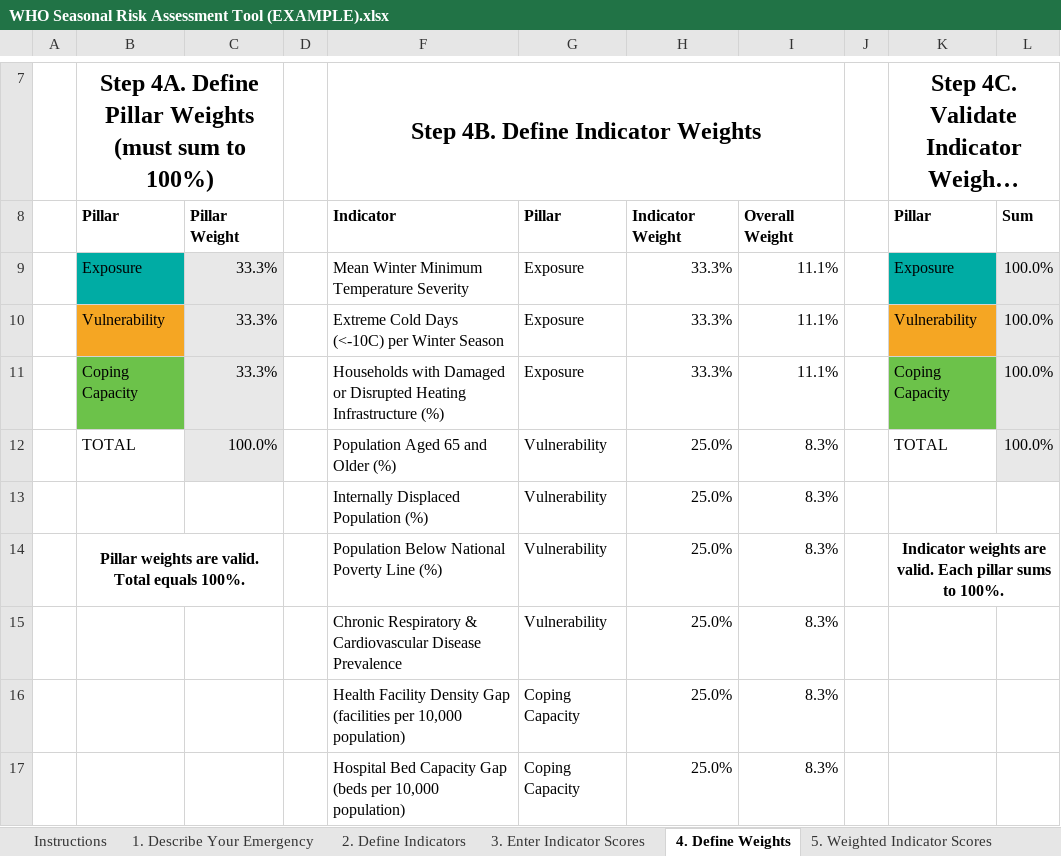
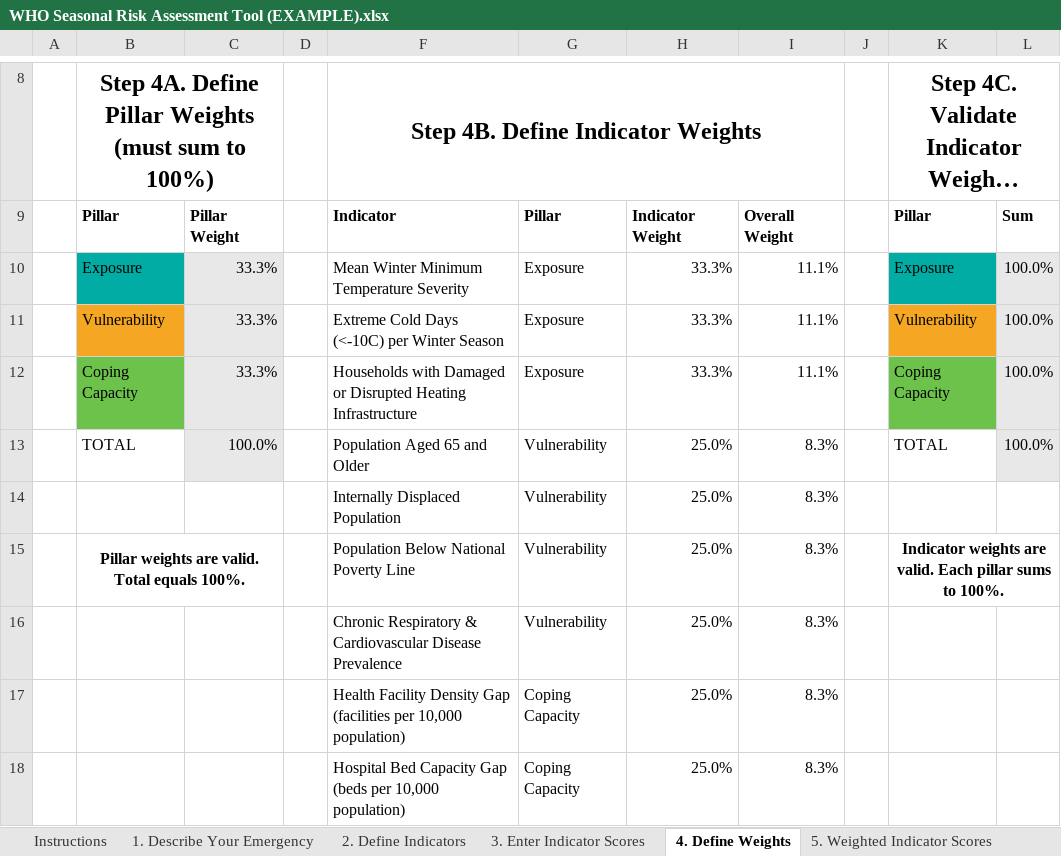
Before and after one commit to WHO-Collaboratory/seasonal-risk-assessment, an Excel workbook: data/WHO Seasonal Risk Assessment Tool (EXAMPLE).xlsx, sheet 4. Define Weights, drawn as a sheet; only a part is shown, gaps mark what is left out; long unchanged cells end in …; values as stored, in another font and other column widths than the file's, no borders; conditional formats not drawn; addresses are those after the commit; the diff covers the shown part only; the diff names each change by its address in the sheet, - before the commit and + after, or states it on an @@ line.

Commit message:
Improve weight handling, UI, docs & visuals
Add detailed scoring docs (README and Roxygen), refine visuals (legend styling & breaks), and strengthen app weight handling and UI. app.R: add scoring help text, Weight breakdown tab, improved header button CSS, clearer disabled styles, dynamic/parsing-safe reading and writing of the '4. Define Weights' table, robust validation/error notifications, and improved messages for maps/tables/downloads. R/read_data: adjust skip from 5→7. R/get_risks: doc details. R/vis_scores: legend and colorbar tweaks. Updated example and template Excel files to match layout changes.

```diff
--- a/data/WHO Seasonal Risk Assessment Tool (EXAMPLE).xlsx (sheet 4. Define Weights)
+++ b/data/WHO Seasonal Risk Assessment Tool (EXAMPLE).xlsx (sheet 4. Define Weights)
-F12: …Heating Infrastructure (%)
+F12: …Heating Infrastructure
-F13: Population Aged 65 and Older (%)
+F13: Population Aged 65 and Older
-F14: Internally Displaced Population (%)
+F14: Internally Displaced Population
-F15: Population Below National Poverty Line (%)
+F15: Population Below National Poverty Line
```
Also changed, not shown: 1 added row and 1 edited cell elsewhere in this sheet, sheet 7. Indicator Correlations, sheet 2. Define Indicators, sheet 5. Weighted Indicator Scores, sheet 3. Enter Indicator Scores, sheet Instructions, sheet 1. Describe Your Emergency, 1 more sheet, formulas that keep their value, data/WHO Seasonal Risk Assessment Tool (TEMPLATE).xlsx, 5 other files.
